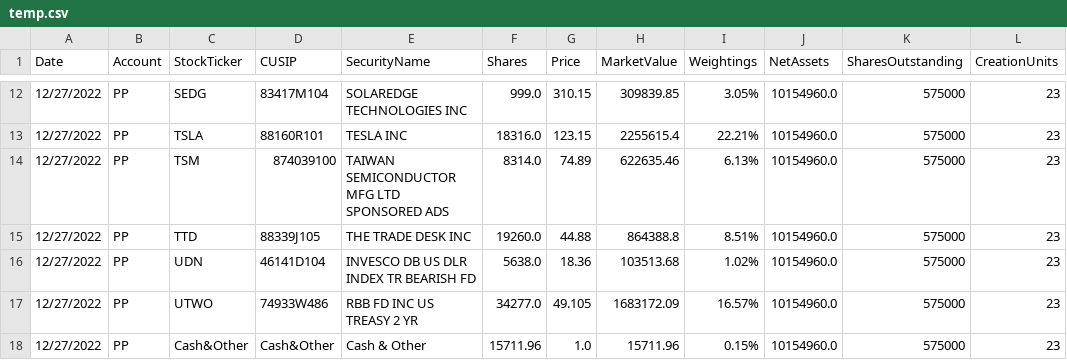
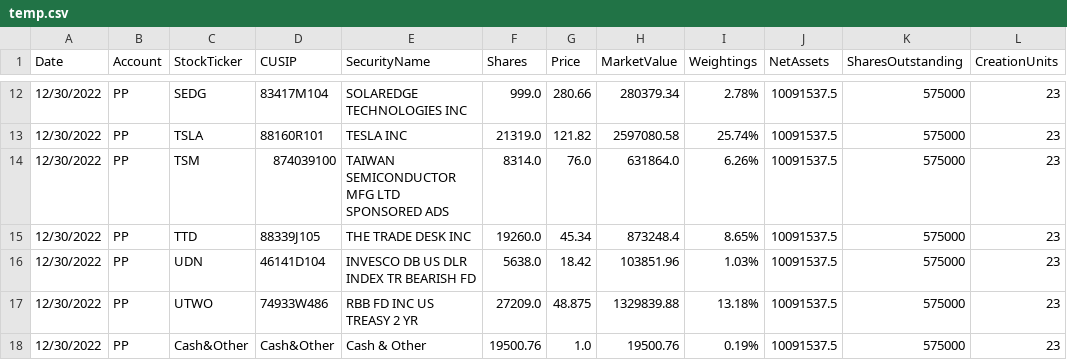
Before and after one commit to rajsinghtech/pptracker, a CSV file: temp.csv, drawn as a sheet; only a part is shown, gaps mark what is left out; the diff covers the shown part only; the diff names each change by its address in the sheet, - before the commit and + after, or states it on an @@ line.

```diff
--- a/temp.csv
+++ b/temp.csv
-A12:A18 (Date): 12/27/2022
+A12:A18 (Date): 12/30/2022
-G12 (Price): 310.15
+G12 (Price): 280.66
-H12 (MarketValue): 309839.85
+H12 (MarketValue): 280379.34
-I12 (Weightings): 3.05%
+I12 (Weightings): 2.78%
-J12:J18 (NetAssets): 10154960.0
+J12:J18 (NetAssets): 10091537.5
-F13 (Shares): 18316.0
+F13 (Shares): 21319.0
-G13 (Price): 123.15
+G13 (Price): 121.82
-H13 (MarketValue): 2255615.4
+H13 (MarketValue): 2597080.58
-I13 (Weightings): 22.21%
+I13 (Weightings): 25.74%
-G14 (Price): 74.89
+G14 (Price): 76.0
-H14 (MarketValue): 622635.46
+H14 (MarketValue): 631864.0
-I14 (Weightings): 6.13%
+I14 (Weightings): 6.26%
-G15 (Price): 44.88
+G15 (Price): 45.34
-H15 (MarketValue): 864388.8
+H15 (MarketValue): 873248.4
-I15 (Weightings): 8.51%
+I15 (Weightings): 8.65%
-G16 (Price): 18.36
+G16 (Price): 18.42
-H16 (MarketValue): 103513.68
+H16 (MarketValue): 103851.96
-I16 (Weightings): 1.02%
+I16 (Weightings): 1.03%
-F17 (Shares): 34277.0
+F17 (Shares): 27209.0
-G17 (Price): 49.105
+G17 (Price): 48.875
-H17 (MarketValue): 1683172.09
+H17 (MarketValue): 1329839.88
-I17 (Weightings): 16.57%
+I17 (Weightings): 13.18%
-F18 (Shares): 15711.96
+F18 (Shares): 19500.76
-H18 (MarketValue): 15711.96
+H18 (MarketValue): 19500.76
-I18 (Weightings): 0.15%
+I18 (Weightings): 0.19%
```
Also changed, not shown: 49 edited cells elsewhere in this file, files/2022-12-27.csv, 4 other files.
